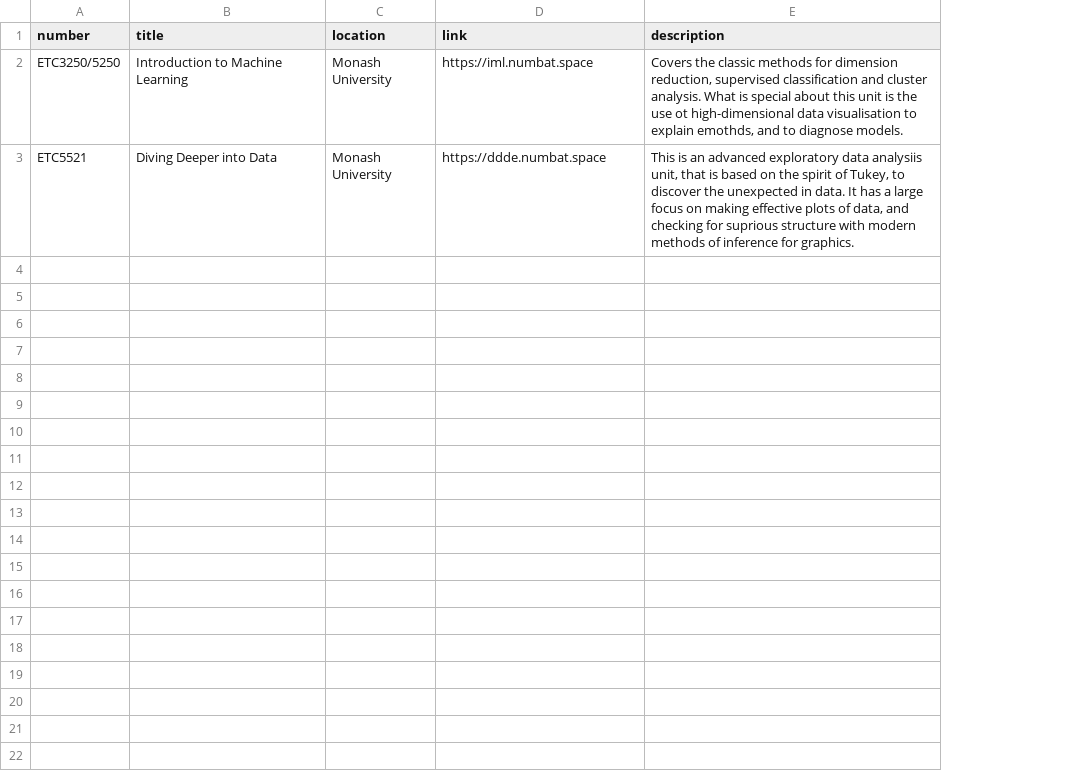
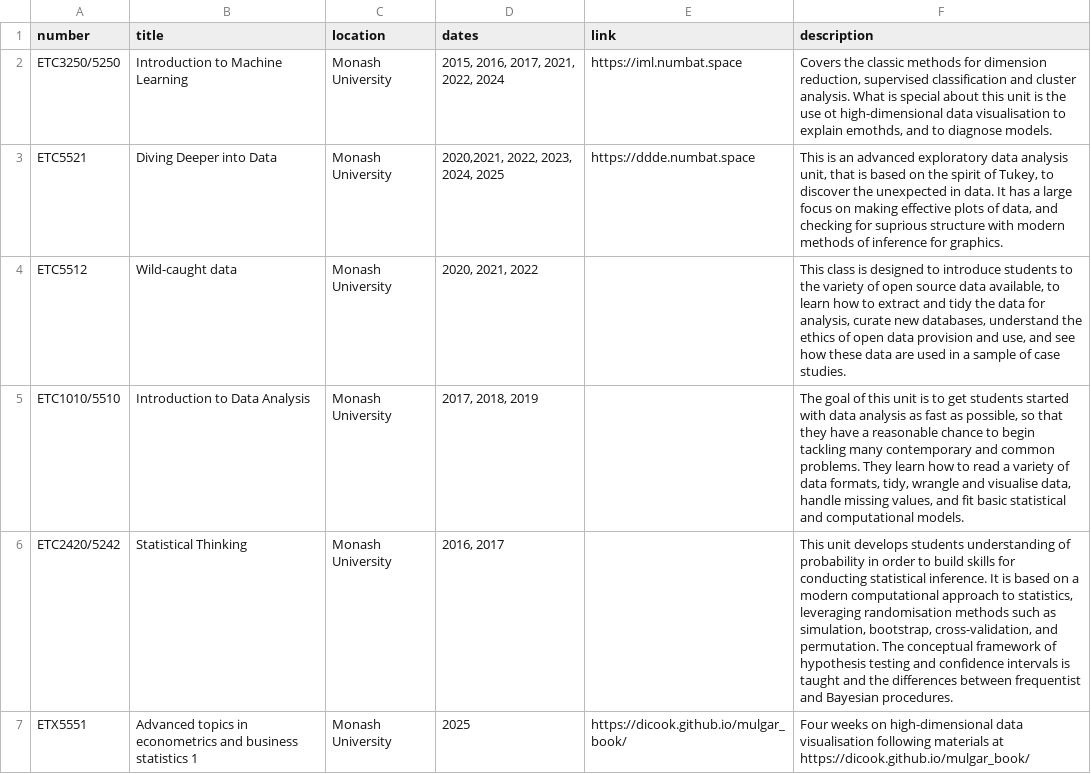
Before and after one commit to dicook/dicook-quarto, a CSV file: teaching.csv, drawn as a sheet; addresses are those after the commit; the diff names each change by its address in the sheet, - before the commit and + after, or states it on an @@ line.

```diff
--- a/teaching.csv
+++ b/teaching.csv
+column D (dates), rows 2-3: 2015, 2016, 2017, 2021, 2022, 2024 | 2020,2021, 2022, 2023, 2024, 2025
-F3 (description): …exploratory data analysiis unit, that…
+F3 (description): …exploratory data analysis unit, that…
+row 4: ETC5512 | Wild-caught data | Monash University | 2020, 2021, 2022 |  | This class is designed to introduce students to the variety of open source data available, to learn how to extract and tidy the data for analysis, curate new databases, understand the ethics of open data provision and use, and see how these data are used in a sample of case studies.
+row 5: ETC1010/5510 | Introduction to Data Analysis | Monash University | 2017, 2018, 2019 |  | The goal of this unit is to get students started with data analysis as fast as possible, so that they have a reasonable chance to begin tackling many contemporary and common problems. They learn how to read a variety of data formats, tidy, wrangle and visualise data, handle missing values, and fit basic statistical and computational models.
+row 6: ETC2420/5242 | Statistical Thinking | Monash University | 2016, 2017 |  | This unit develops students understanding of probability in order to build skills for conducting statistical inference. It is based on a modern computational approach to statistics, leveraging randomisation methods such as simulation, bootstrap, cross-validation, and permutation. The conceptual framework of hypothesis testing and confidence intervals is taught and the differences between frequentist and Bayesian procedures.
+row 7: ETX5551 | Advanced topics in econometrics and business statistics 1 | Monash University | 2025 | https://dicook.github.io/mulgar_book/ | Four weeks on high-dimensional data visualisation following materials at https://dicook.github.io/mulgar_book/
```
Also changed, not shown: talks.csv, workshops.csv, 28 other files.
